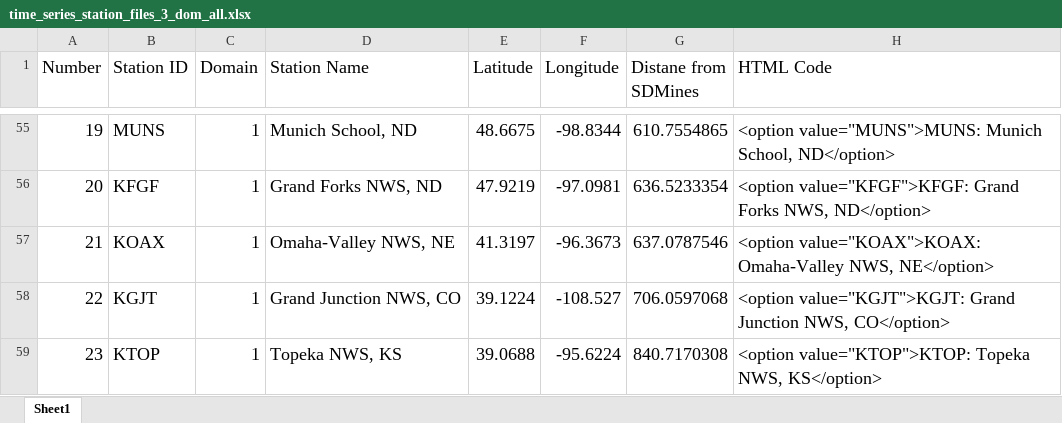
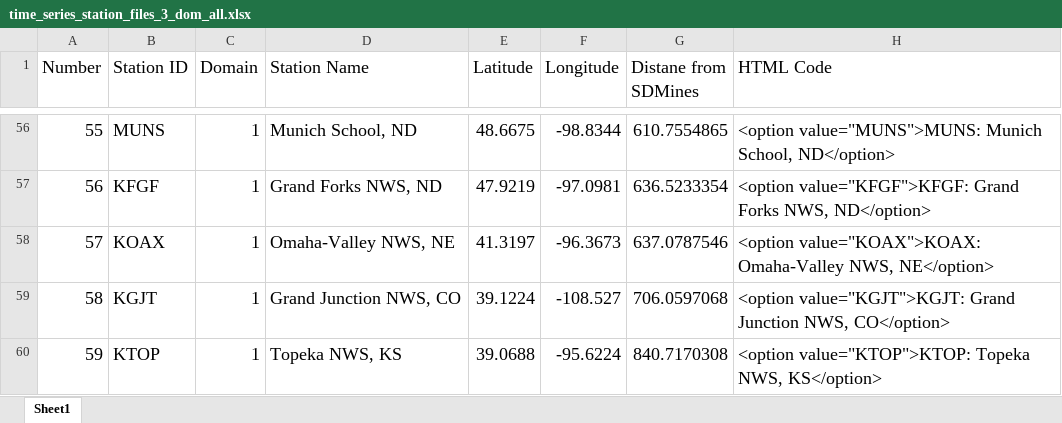
Before and after one commit to wjcapehart/AES_CEE_Python, an Excel workbook: Jupyter_Notebooks_and_Other_Files/03_Deep_Dives/03_02_Applications/03_02_05_WRF_and_MPAS_Domain_Mapping/time_series_station_files_3_dom_all.xlsx, sheet Sheet1, drawn as a sheet; only a part is shown, gaps mark what is left out; values as stored, in another font and other column widths than the file's, no borders; addresses are those after the commit; the diff covers the shown part only; the diff names each change by its address in the sheet, - before the commit and + after, or states it on an @@ line.

```diff
--- a/Jupyter_Notebooks_and_Other_Files/03_Deep_Dives/03_02_Applications/03_02_05_WRF_and_MPAS_Domain_Mapping/time_series_station_files_3_dom_all.xlsx (sheet Sheet1)
+++ b/Jupyter_Notebooks_and_Other_Files/03_Deep_Dives/03_02_Applications/03_02_05_WRF_and_MPAS_Domain_Mapping/time_series_station_files_3_dom_all.xlsx (sheet Sheet1)
-A56 (Number): 19
+A56 (Number): 55
-A57 (Number): 20
+A57 (Number): 56
-A58 (Number): 21
+A58 (Number): 57
-A59 (Number): 22
+A59 (Number): 58
-A60 (Number): 23
+A60 (Number): 59
```
Also changed, not shown: 1 added row, 54 edited cells and cell formats elsewhere in this sheet, formulas that keep their value, 10 other files.
